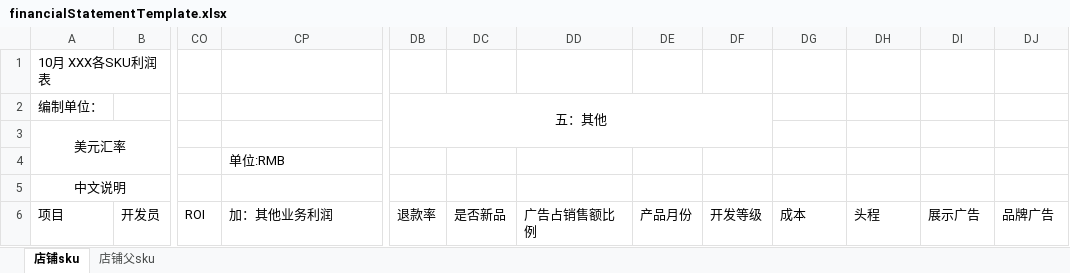
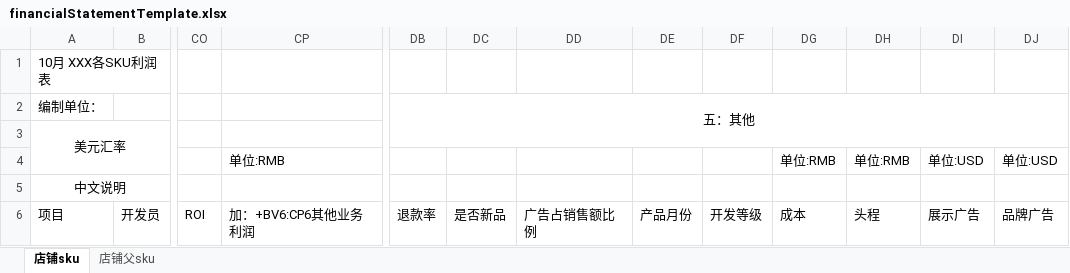
Before and after one commit to skywhitebai/ddt, an Excel workbook: src/main/resources/template/finance/financialStatementTemplate.xlsx, sheet 店铺sku, drawn as a sheet; only a part is shown, gaps mark what is left out; values as stored, in another font and other column widths than the file's, no borders; the diff names each change by its address in the sheet, - before the commit and + after, or states it on an @@ line.

```diff
--- a/src/main/resources/template/finance/financialStatementTemplate.xlsx (sheet 店铺sku)
+++ b/src/main/resources/template/finance/financialStatementTemplate.xlsx (sheet 店铺sku)
-DB2:DF3 merged
+DB2:DJ3 merged
-DG4: (empty)
+DG4: 单位:RMB
-DH4: (empty)
+DH4: 单位:RMB
-DI4: (empty)
+DI4: 单位:USD
-DJ4: (empty)
+DJ4: 单位:USD
-CP6: 加：其他业务利润
+CP6: 加：+BV6:CP6其他业务利润
```
Also changed, not shown: 1 other file.
